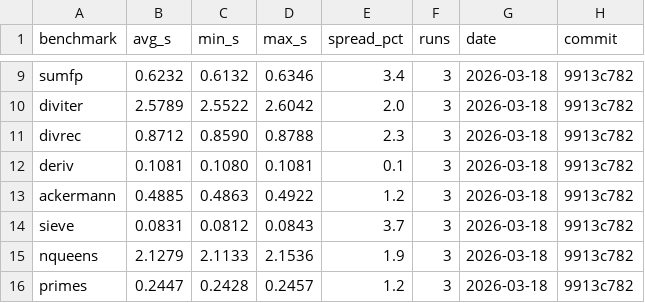
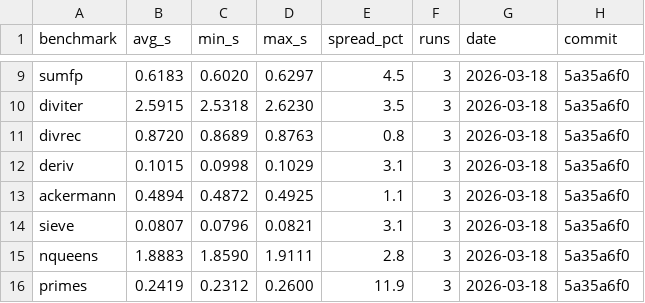
Before and after one commit to aalpar/wile, a CSV file: examples/benchmarks/canonical-baseline-darwin-arm64.csv, drawn as a sheet; only a part is shown, gaps mark what is left out; the diff covers the shown part only; the diff names each change by its address in the sheet, - before the commit and + after, or states it on an @@ line.

```diff
--- a/examples/benchmarks/canonical-baseline-darwin-arm64.csv
+++ b/examples/benchmarks/canonical-baseline-darwin-arm64.csv
-B9 (avg_s): 0.6232
+B9 (avg_s): 0.6183
-C9 (min_s): 0.6132
+C9 (min_s): 0.6020
-D9 (max_s): 0.6346
+D9 (max_s): 0.6297
-E9 (spread_pct): 3.4
+E9 (spread_pct): 4.5
-H9:H16 (commit): 9913c782
+H9:H16 (commit): 5a35a6f0
-B10 (avg_s): 2.5789
+B10 (avg_s): 2.5915
-C10 (min_s): 2.5522
+C10 (min_s): 2.5318
-D10 (max_s): 2.6042
+D10 (max_s): 2.6230
-E10 (spread_pct): 2.0
+E10 (spread_pct): 3.5
-B11 (avg_s): 0.8712
+B11 (avg_s): 0.8720
-C11 (min_s): 0.8590
+C11 (min_s): 0.8689
-D11 (max_s): 0.8788
+D11 (max_s): 0.8763
-E11 (spread_pct): 2.3
+E11 (spread_pct): 0.8
-B12 (avg_s): 0.1081
+B12 (avg_s): 0.1015
-C12 (min_s): 0.1080
+C12 (min_s): 0.0998
-D12 (max_s): 0.1081
+D12 (max_s): 0.1029
-E12 (spread_pct): 0.1
+E12 (spread_pct): 3.1
-B13 (avg_s): 0.4885
+B13 (avg_s): 0.4894
-C13 (min_s): 0.4863
+C13 (min_s): 0.4872
-D13 (max_s): 0.4922
+D13 (max_s): 0.4925
-E13 (spread_pct): 1.2
+E13 (spread_pct): 1.1
-B14 (avg_s): 0.0831
+B14 (avg_s): 0.0807
-C14 (min_s): 0.0812
+C14 (min_s): 0.0796
-D14 (max_s): 0.0843
+D14 (max_s): 0.0821
-E14 (spread_pct): 3.7
+E14 (spread_pct): 3.1
-B15 (avg_s): 2.1279
+B15 (avg_s): 1.8883
-C15 (min_s): 2.1133
+C15 (min_s): 1.8590
-D15 (max_s): 2.1536
+D15 (max_s): 1.9111
-E15 (spread_pct): 1.9
+E15 (spread_pct): 2.8
-B16 (avg_s): 0.2447
+B16 (avg_s): 0.2419
-C16 (min_s): 0.2428
+C16 (min_s): 0.2312
-D16 (max_s): 0.2457
+D16 (max_s): 0.2600
-E16 (spread_pct): 1.2
+E16 (spread_pct): 11.9
```
Also changed, not shown: 40 edited cells elsewhere in this file, examples/benchmarks/extended-baseline-darwin-arm64.csv.
